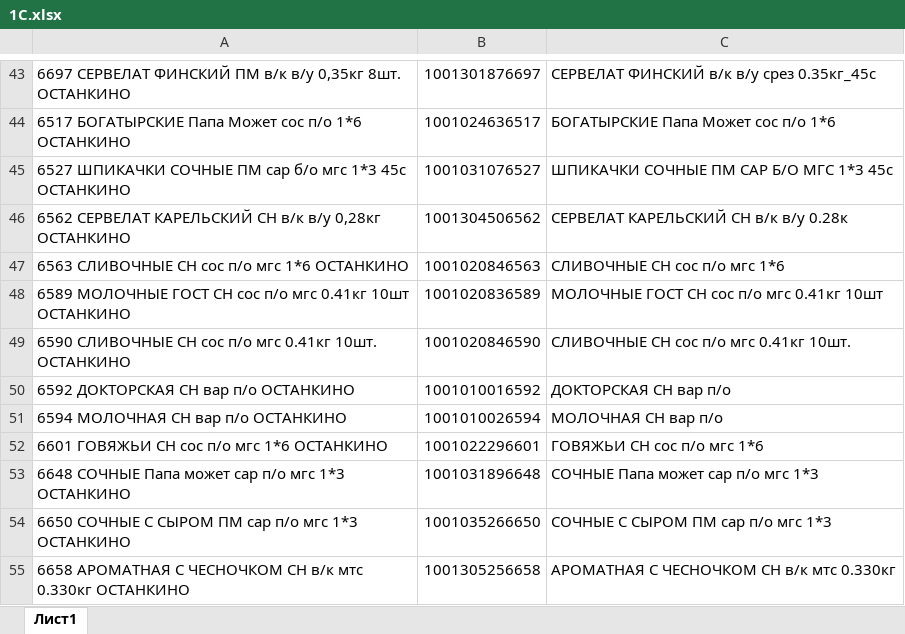
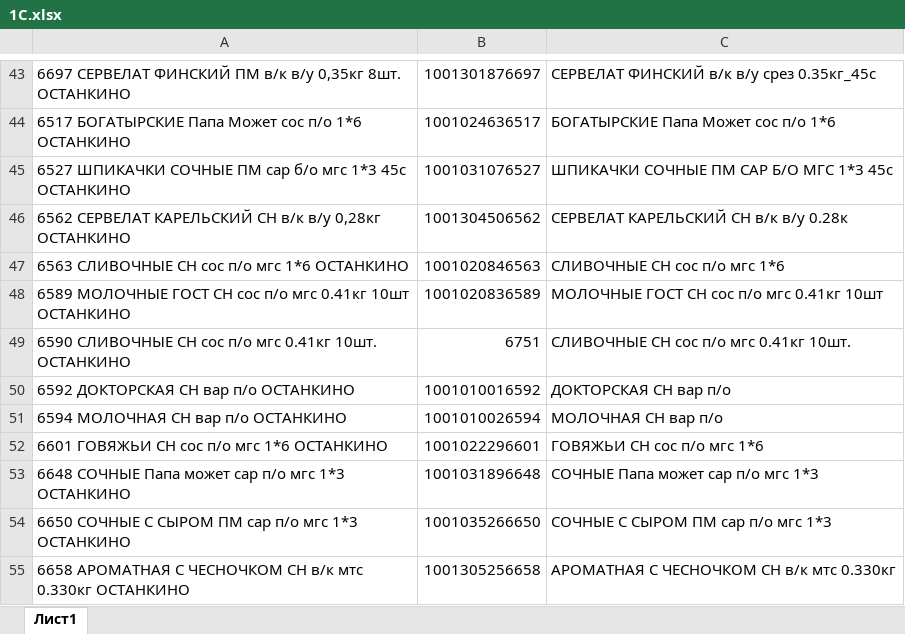
Before and after one commit to Fejanin/ostankino_ki, an Excel workbook: moduls/1С.xlsx, sheet Лист1, drawn as a sheet; only a part is shown, gaps mark what is left out; values as stored, in another font and other column widths than the file's, no borders; the diff names each change by its address in the sheet, - before the commit and + after, or states it on an @@ line.

```diff
--- a/moduls/1С.xlsx (sheet Лист1)
+++ b/moduls/1С.xlsx (sheet Лист1)
-B49: 1001020846590
+B49: 6751
```
Also changed, not shown: 3 other files.
